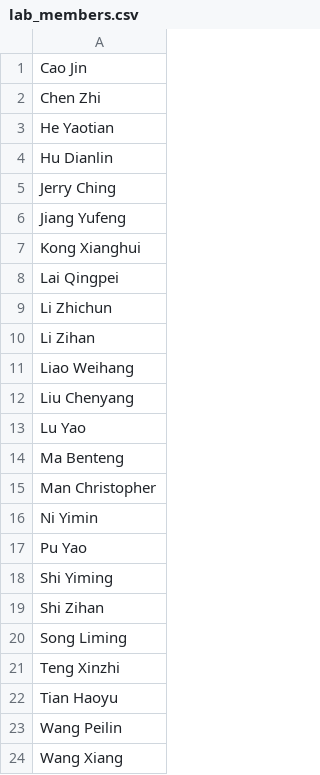
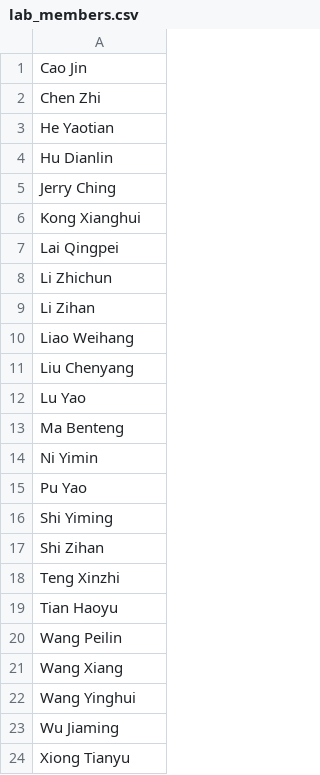
Before and after one commit to csyfjiang/lab-lucky-draw, a CSV file: lab_members.csv, drawn as a sheet; only a part is shown; the shorter side is filled out with more unchanged rows.

Commit message:
update

```diff
--- a/lab_members.csv
+++ b/lab_members.csv
@@ -5,3 +5,2 @@ Hu Dianlin
 Jerry Ching
-Jiang Yufeng
 Kong Xianghui
@@ -14,3 +13,2 @@ Lu Yao
 Ma Benteng
-Man Christopher
 Ni Yimin
@@ -19,3 +17,2 @@ Shi Yiming
 Shi Zihan
-Song Liming
 Teng Xinzhi
```
